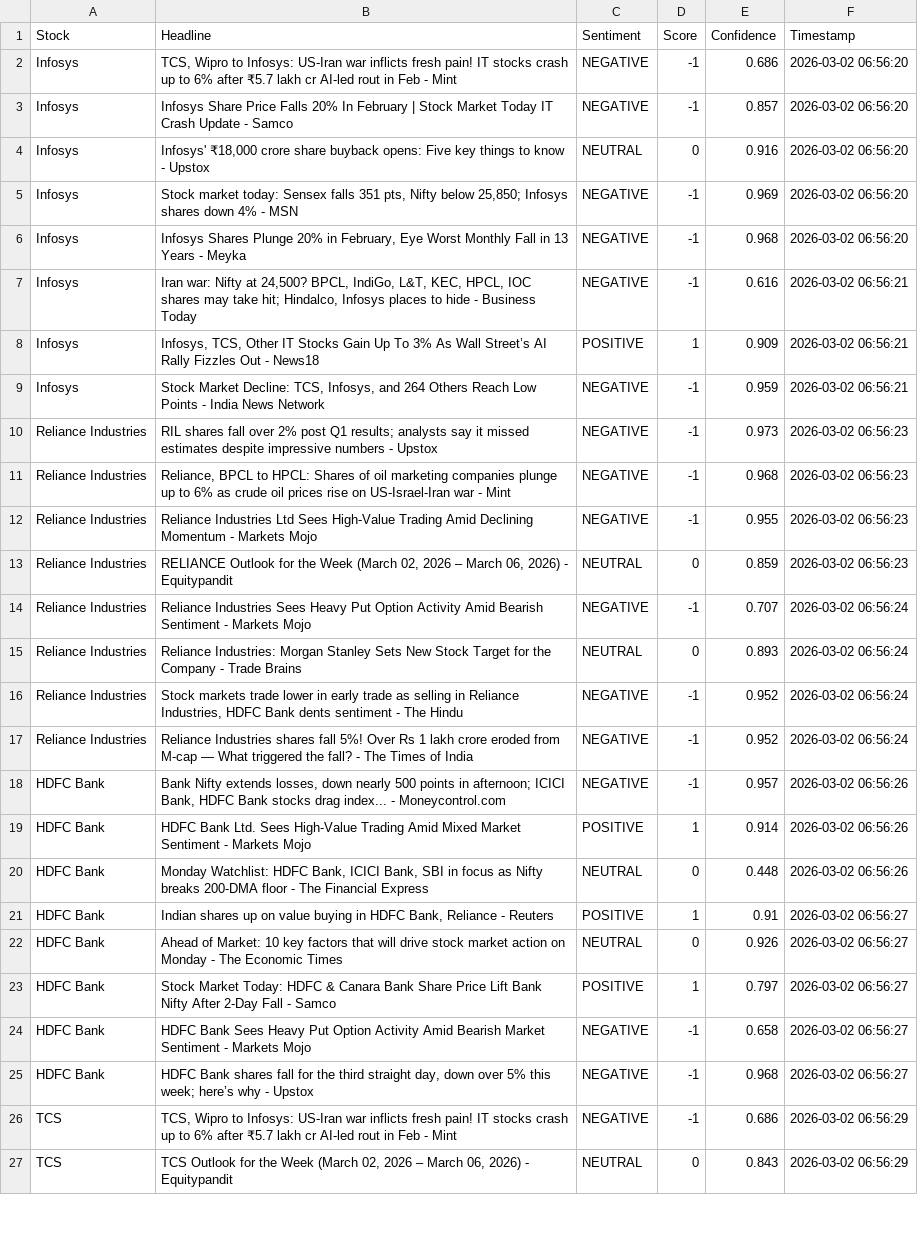
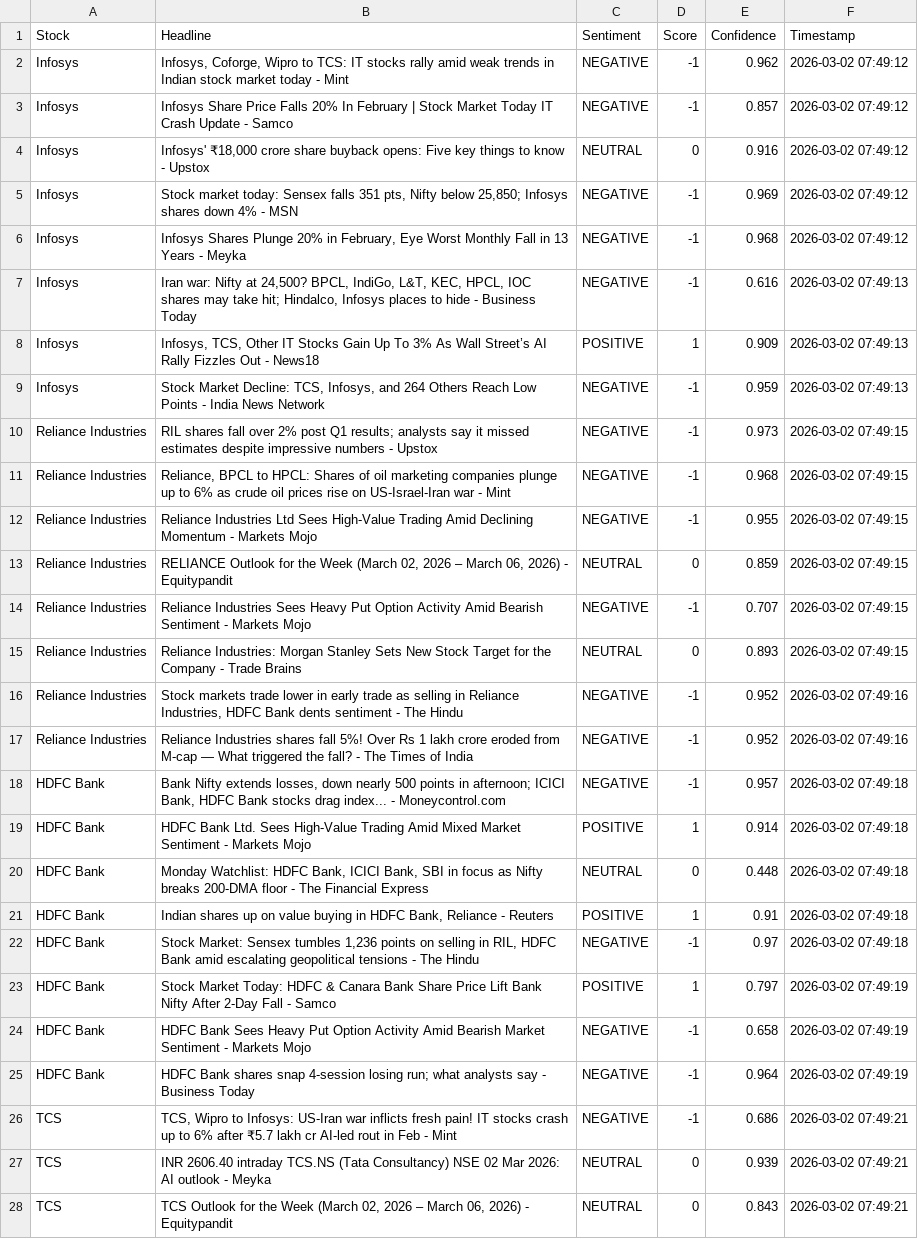
Before and after one commit to mister-raj/market-sentiment-terminal, a CSV file: market_sentiment.csv, drawn as a sheet; only a part is shown; addresses are those after the commit; the diff covers the shown part only; the diff names each change by its address in the sheet, - before the commit and + after, or states it on an @@ line.

```diff
--- a/market_sentiment.csv
+++ b/market_sentiment.csv
-B2 (Headline): TCS, Wipro to Infosys: US-Iran war inflicts fresh pain! IT stocks crash up to 6% after ₹5.7 lakh cr AI-led rout in Feb - Mint
+B2 (Headline): Infosys, Coforge, Wipro to TCS: IT stocks rally amid weak trends in Indian stock market today - Mint
-E2 (Confidence): 0.686
+E2 (Confidence): 0.962
-F2:F6 (Timestamp): 2026-03-02 06:56:20
+F2:F6 (Timestamp): 2026-03-02 07:49:12
-F7:F9 (Timestamp): 2026-03-02 06:56:21
+F7:F9 (Timestamp): 2026-03-02 07:49:13
-F10:F13 (Timestamp): 2026-03-02 06:56:23
+F10:F13 (Timestamp): 2026-03-02 07:49:15
-F14:F15 (Timestamp): 2026-03-02 06:56:24
+F14:F15 (Timestamp): 2026-03-02 07:49:15
-F16:F17 (Timestamp): 2026-03-02 06:56:24
+F16:F17 (Timestamp): 2026-03-02 07:49:16
-F18:F20 (Timestamp): 2026-03-02 06:56:26
+F18:F20 (Timestamp): 2026-03-02 07:49:18
-F21:F22 (Timestamp): 2026-03-02 06:56:27
+F21:F22 (Timestamp): 2026-03-02 07:49:18
-B22 (Headline): Ahead of Market: 10 key factors that will drive stock market action on Monday - The Economic Times
+B22 (Headline): Stock Market: Sensex tumbles 1,236 points on selling in RIL, HDFC Bank amid escalating geopolitical tensions - The Hindu
-C22 (Sentiment): NEUTRAL
+C22 (Sentiment): NEGATIVE
-D22 (Score): 0
+D22 (Score): -1
-E22 (Confidence): 0.926
+E22 (Confidence): 0.97
-F23:F25 (Timestamp): 2026-03-02 06:56:27
+F23:F25 (Timestamp): 2026-03-02 07:49:19
-B25 (Headline): …Bank shares fall for the third straight day, down over 5% this week; here’s why - Upstox
+B25 (Headline): …Bank shares snap 4-session losing run; what analysts say - Business Today
-E25 (Confidence): 0.968
+E25 (Confidence): 0.964
-F26 (Timestamp): 2026-03-02 06:56:29
+F26 (Timestamp): 2026-03-02 07:49:21
+row 27: TCS | INR 2606.40 intraday TCS.NS (Tata Consultancy) NSE 02 Mar 2026: AI outlook - Meyka | NEUTRAL | 0 | 0.939 | 2026-03-02 07:49:21
-F28 (Timestamp): 2026-03-02 06:56:29
+F28 (Timestamp): 2026-03-02 07:49:21
```
Also changed, not shown: 5 added rows, 6 removed rows and 32 edited cells elsewhere in this file.
